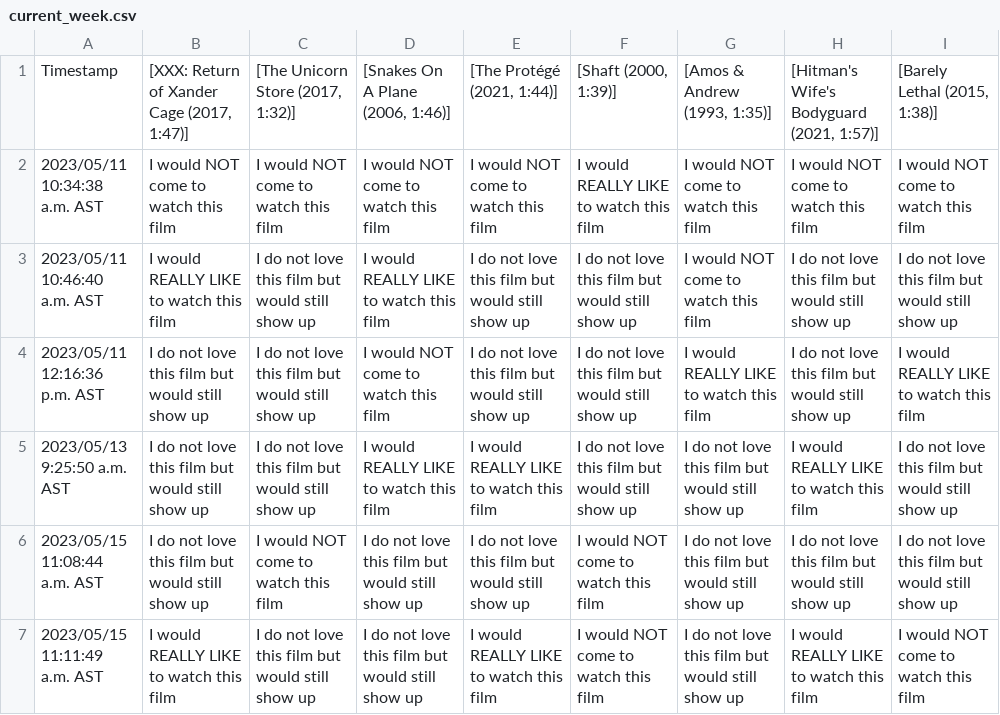
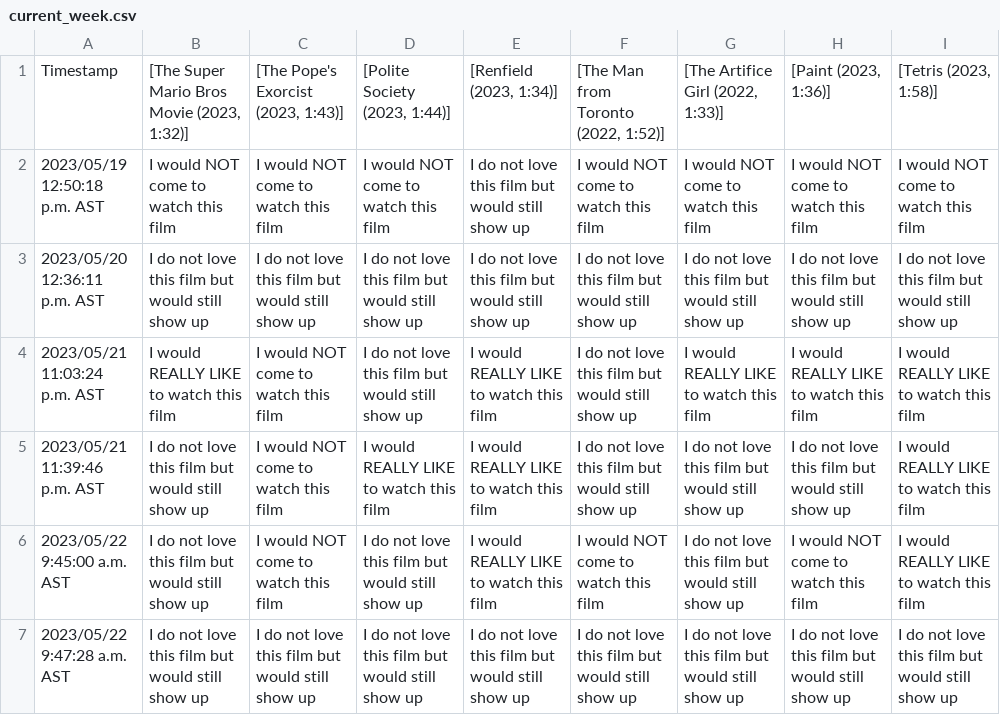
Before and after one commit to JCSzamosi/MovieNight, a CSV file: data/current_week.csv, drawn as a sheet; only a part is shown; the diff covers the shown part only.

```diff
--- a/data/current_week.csv
+++ b/data/current_week.csv
@@ -1,7 +1,7 @@
-"Timestamp"," [XXX: Return of Xander Cage (2017, 1:47)]"," [The Unicorn Store (2017, 1:32)]"," [Snakes On A Plane (2006, 1:46)]"," [The Protégé (2021, 1:44)]"," [Shaft (2000, 1:39)]"," [Amos & Andrew (1993, 1:35)]"," [Hitman's Wife's Bodyguard (2021, 1:57)]"," [Barely Lethal (2015, 1:38)]"
-"2023/05/11 10:34:38 a.m. AST","I would NOT come to watch this film","I would NOT come to watch this film","I would NOT come to watch this film","I would NOT come to watch this film","I would REALLY LIKE to watch this film","I would NOT come to watch this film","I would NOT come to watch this film","I would NOT come to watch this film"
-"2023/05/11 10:46:40 a.m. AST","I would REALLY LIKE to watch this film","I do not love this film but would still show up","I would REALLY LIKE to watch this film","I do not love this film but would still show up","I do not love this film but would still show up","I would NOT come to watch this film","I do not love this film but would still show up","I do not love this film but would still show up"
-"2023/05/11 12:16:36 p.m. AST","I do not love this film but would still show up","I do not love this film but would still show up","I would NOT come to watch this film","I do not love this film but would still show up","I do not love this film but would still show up","I would REALLY LIKE to watch this film","I do not love this film but would still show up","I would REALLY LIKE to watch this film"
-"2023/05/13 9:25:50 a.m. AST","I do not love this film but would still show up","I do not love this film but would still show up","I would REALLY LIKE to watch this film","I would REALLY LIKE to watch this film","I do not love this film but would still show up","I do not love this film but would still show up","I would REALLY LIKE to watch this film","I do not love this film but would still show up"
-"2023/05/15 11:08:44 a.m. AST","I do not love this film but would still show up","I would NOT come to watch this film","I do not love this film but would still show up","I do not love this film but would still show up","I would NOT come to watch this film","I do not love this film but would still show up","I do not love this film but would still show up","I do not love this film but would still show up"
-"2023/05/15 11:11:49 a.m. AST","I would REALLY LIKE to watch this film","I do not love this film but would still show up","I do not love this film but would still show up","I would REALLY LIKE to watch this film","I would NOT come to watch this film","I do not love this film but would still show up","I would REALLY LIKE to watch this film","I would NOT come to watch this film"
+"Timestamp"," [The Super Mario Bros Movie (2023, 1:32)]"," [The Pope's Exorcist (2023, 1:43)]"," [Polite Society (2023, 1:44)]"," [Renfield (2023, 1:34)]"," [The Man from Toronto (2022, 1:52)]"," [The Artifice Girl (2022, 1:33)]"," [Paint (2023, 1:36)]"," [Tetris (2023, 1:58)]"
+"2023/05/19 12:50:18 p.m. AST","I would NOT come to watch this film","I would NOT come to watch this film","I would NOT come to watch this film","I do not love this film but would still show up","I would NOT come to watch this film","I would NOT come to watch this film","I would NOT come to watch this film","I would NOT come to watch this film"
+"2023/05/20 12:36:11 p.m. AST","I do not love this film but would still show up","I do not love this film but would still show up","I do not love this film but would still show up","I do not love this film but would still show up","I do not love this film but would still show up","I do not love this film but would still show up","I do not love this film but would still show up","I do not love this film but would still show up"
+"2023/05/21 11:03:24 p.m. AST","I would REALLY LIKE to watch this film","I would NOT come to watch this film","I do not love this film but would still show up","I would REALLY LIKE to watch this film","I do not love this film but would still show up","I would REALLY LIKE to watch this film","I would REALLY LIKE to watch this film","I would REALLY LIKE to watch this film"
+"2023/05/21 11:39:46 p.m. AST","I do not love this film but would still show up","I would NOT come to watch this film","I would REALLY LIKE to watch this film","I would REALLY LIKE to watch this film","I do not love this film but would still show up","I do not love this film but would still show up","I do not love this film but would still show up","I would REALLY LIKE to watch this film"
+"2023/05/22 9:45:00 a.m. AST","I do not love this film but would still show up","I would NOT come to watch this film","I do not love this film but would still show up","I would REALLY LIKE to watch this film","I would NOT come to watch this film","I do not love this film but would still show up","I would NOT come to watch this film","I would REALLY LIKE to watch this film"
+"2023/05/22 9:47:28 a.m. AST","I do not love this film but would still show up","I do not love this film but would still show up","I do not love this film but would still show up","I do not love this film but would still show up","I do not love this film but would still show up","I do not love this film but would still show up","I do not love this film but would still show up","I do not love this film but would still show up"
```
Also changed, not shown: 2 added rows and 10 edited cells elsewhere in this file, data/current_movies.csv, 3 other files.
